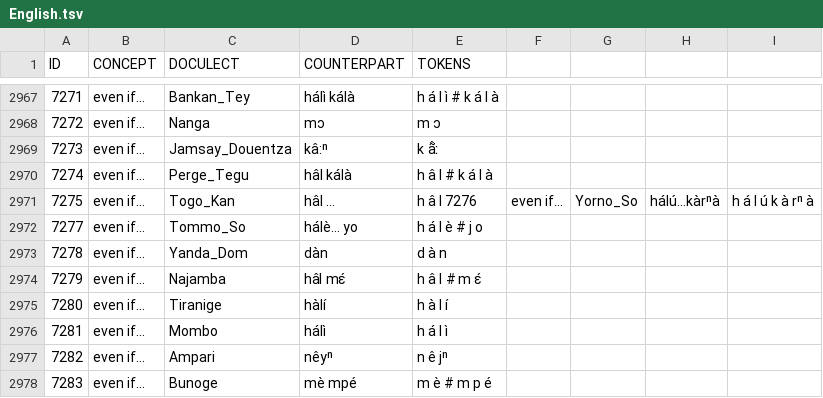
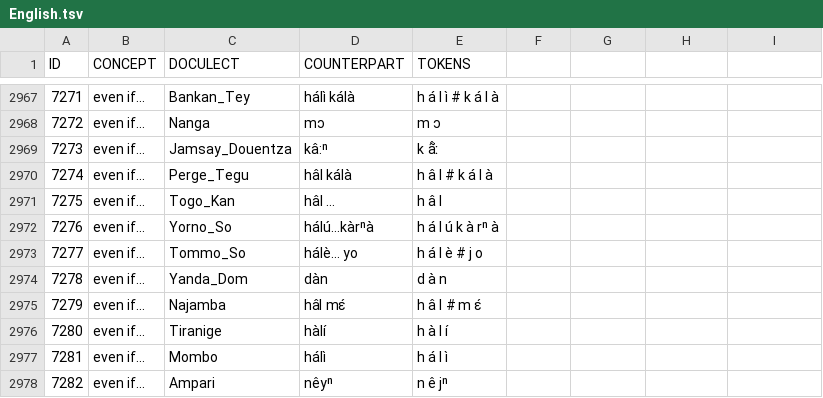
Before and after one commit to bambooforest/dogon, a TSV file: English.tsv, drawn as a sheet; only a part is shown, gaps mark what is left out; the shorter side is filled out with more unchanged rows.

Commit message:
fixes unbroken line

```diff
--- a/English.tsv
+++ b/English.tsv
@@ -2970,3 +2970,4 @@ ID	CONCEPT	DOCULECT	COUNTERPART	TOKENS
 7274	even if...	Perge_Tegu	hâl  kálà	h â l # k á l à
-7275	even if...	Togo_Kan	hâl …	h â l 7276	even if...	Yorno_So	hálú…kàrⁿà	h á l ú k à rⁿ à
+7275	even if...	Togo_Kan	hâl …	h â l
+7276	even if...	Yorno_So	hálú…kàrⁿà	h á l ú k à rⁿ à
 7277	even if...	Tommo_So	hálè… yo	h á l è # j o
```
